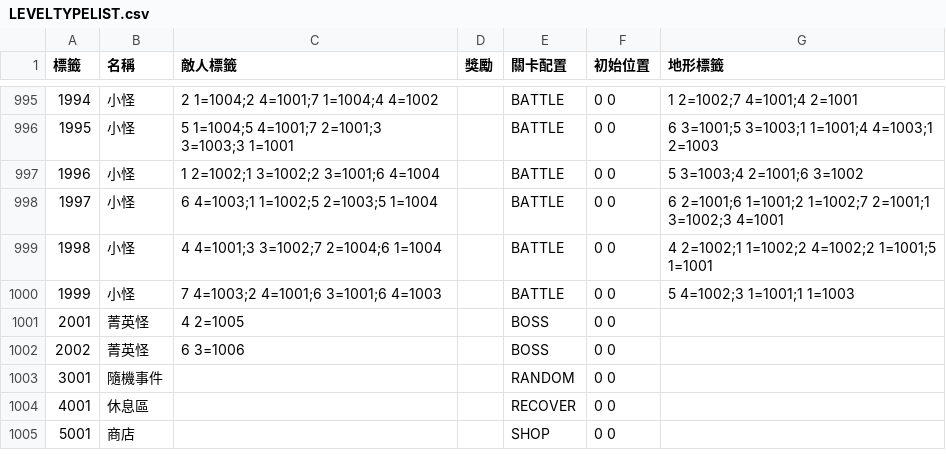
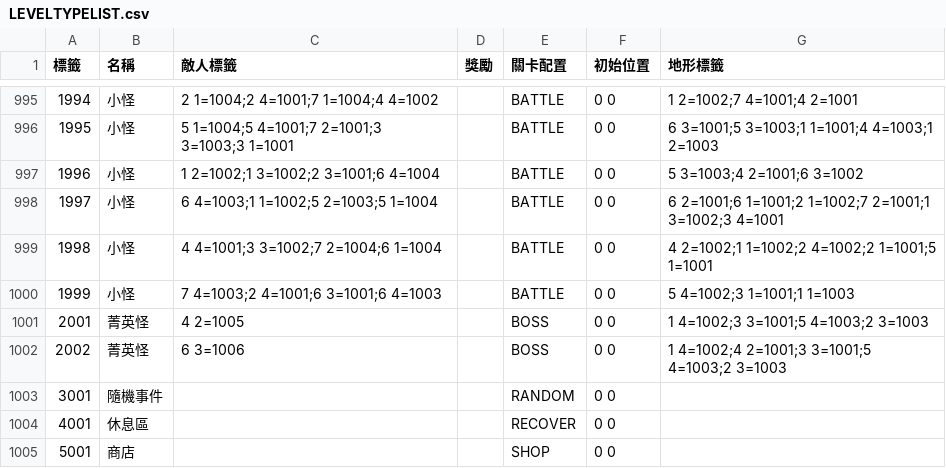
Before and after one commit to yucheng0210/Card, a CSV file: Assets/StreamingAssets/LEVELTYPELIST.csv, drawn as a sheet; only a part is shown, gaps mark what is left out.

```diff
--- a/Assets/StreamingAssets/LEVELTYPELIST.csv
+++ b/Assets/StreamingAssets/LEVELTYPELIST.csv
@@ -1000,4 +1000,4 @@
 1999,小怪,7 4=1003;2 4=1001;6 3=1001;6 4=1003,,BATTLE,0 0,5 4=1002;3 1=1001;1 1=1003
-2001,菁英怪,4 2=1005,,BOSS,0 0,
-2002,菁英怪,6 3=1006,,BOSS,0 0,
+2001,菁英怪,4 2=1005,,BOSS,0 0,1 4=1002;3 3=1001;5 4=1003;2 3=1003
+2002,菁英怪,6 3=1006,,BOSS,0 0,1 4=1002;4 2=1001;3 3=1001;5 4=1003;2 3=1003
 3001,隨機事件,,,RANDOM,0 0,
```
Also changed, not shown: Assets/StreamingAssets/ENEMYLIST.csv, 13 other files.
